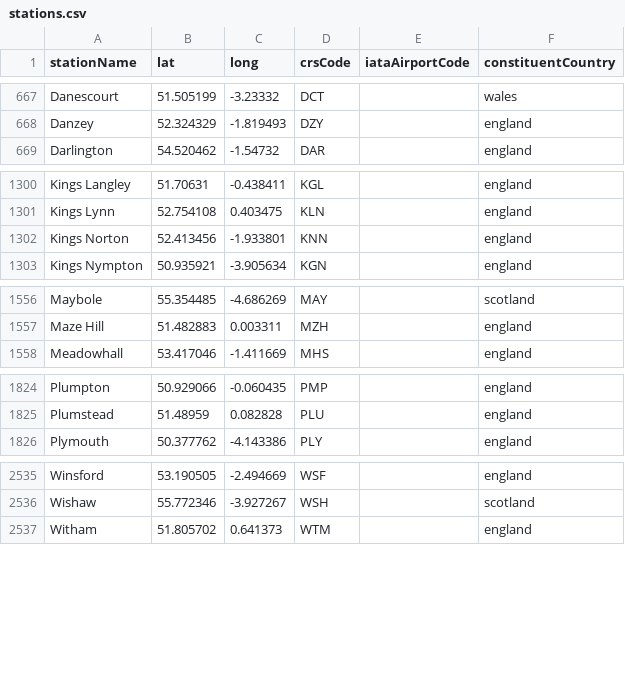
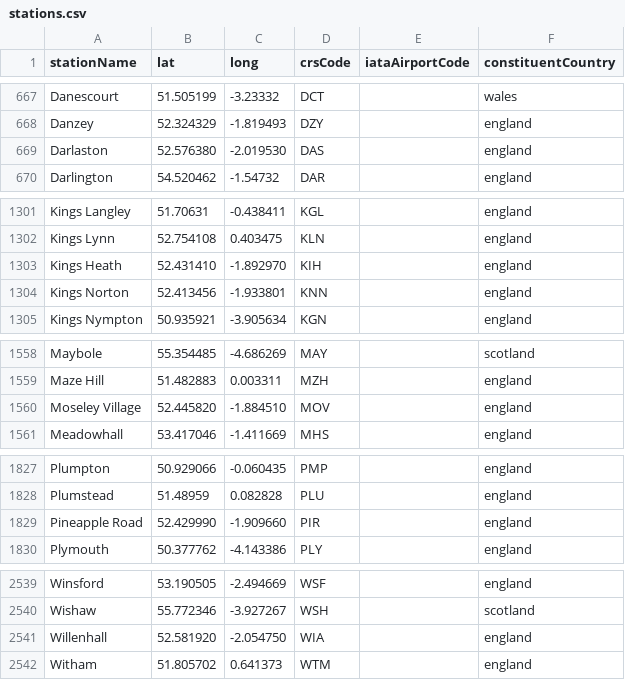
Before and after one commit to davwheat/uk-railway-stations, a CSV file: stations.csv, drawn as a sheet; only a part is shown, gaps mark what is left out.

Commit message:
feat: added new west midlands stations (#18)

```diff
--- a/stations.csv
+++ b/stations.csv
@@ -668,2 +668,3 @@ Danescourt,51.505199,-3.23332,DCT,,wales
 Danzey,52.324329,-1.819493,DZY,,england
+Darlaston,52.576380,-2.019530,DAS,,england
 Darlington,54.520462,-1.54732,DAR,,england
@@ -1301,2 +1302,3 @@ Kings Langley,51.70631,-0.438411,KGL,,england
 Kings Lynn,52.754108,0.403475,KLN,,england
+Kings Heath,52.431410,-1.892970,KIH,,england
 Kings Norton,52.413456,-1.933801,KNN,,england
@@ -1557,2 +1559,3 @@ Maybole,55.354485,-4.686269,MAY,,scotland
 Maze Hill,51.482883,0.003311,MZH,,england
+Moseley Village,52.445820,-1.884510,MOV,,england
 Meadowhall,53.417046,-1.411669,MHS,,england
@@ -1825,2 +1828,3 @@ Plumpton,50.929066,-0.060435,PMP,,england
 Plumstead,51.48959,0.082828,PLU,,england
+Pineapple Road,52.429990,-1.909660,PIR,,england
 Plymouth,50.377762,-4.143386,PLY,,england
@@ -2536,2 +2540,3 @@ Winsford,53.190505,-2.494669,WSF,,england
 Wishaw,55.772346,-3.927267,WSH,,scotland
+Willenhall,52.581920,-2.054750,WIA,,england
 Witham,51.805702,0.641373,WTM,,england
```
